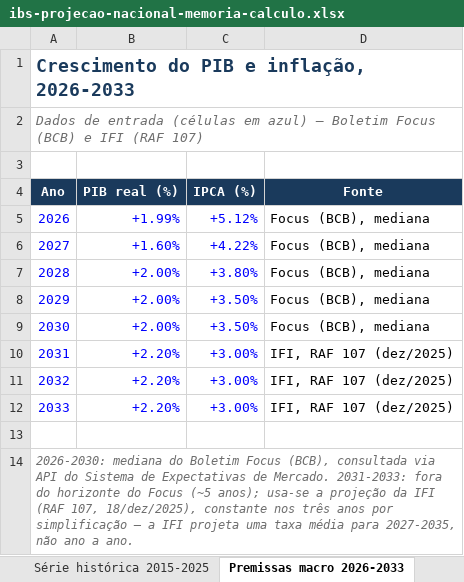
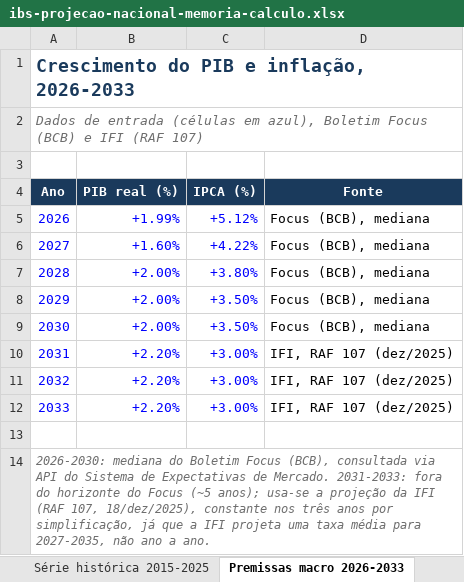
Before and after one commit to EduardoAraujoOx/site-eduardo, an Excel workbook: materiais/ibs-projecao-nacional-memoria-calculo.xlsx, sheet Premissas macro 2026-2033, drawn as a sheet; values as stored, in another font and other column widths than the file's, no borders; the diff names each change by its address in the sheet, - before the commit and + after, or states it on an @@ line.

```diff
--- a/materiais/ibs-projecao-nacional-memoria-calculo.xlsx (sheet Premissas macro 2026-2033)
+++ b/materiais/ibs-projecao-nacional-memoria-calculo.xlsx (sheet Premissas macro 2026-2033)
-A2 (Ano): …(células em azul) — Boletim Focus…
+A2 (Ano): …(células em azul), Boletim Focus…
-A14 (Ano): …anos por simplificação — a IFI…
+A14 (Ano): …anos por simplificação, já que a IFI…
```
Also changed, not shown: sheet Síntese, sheet Projeção IBS 2029-2033, sheet Série histórica 2015-2025, 3 other files.
